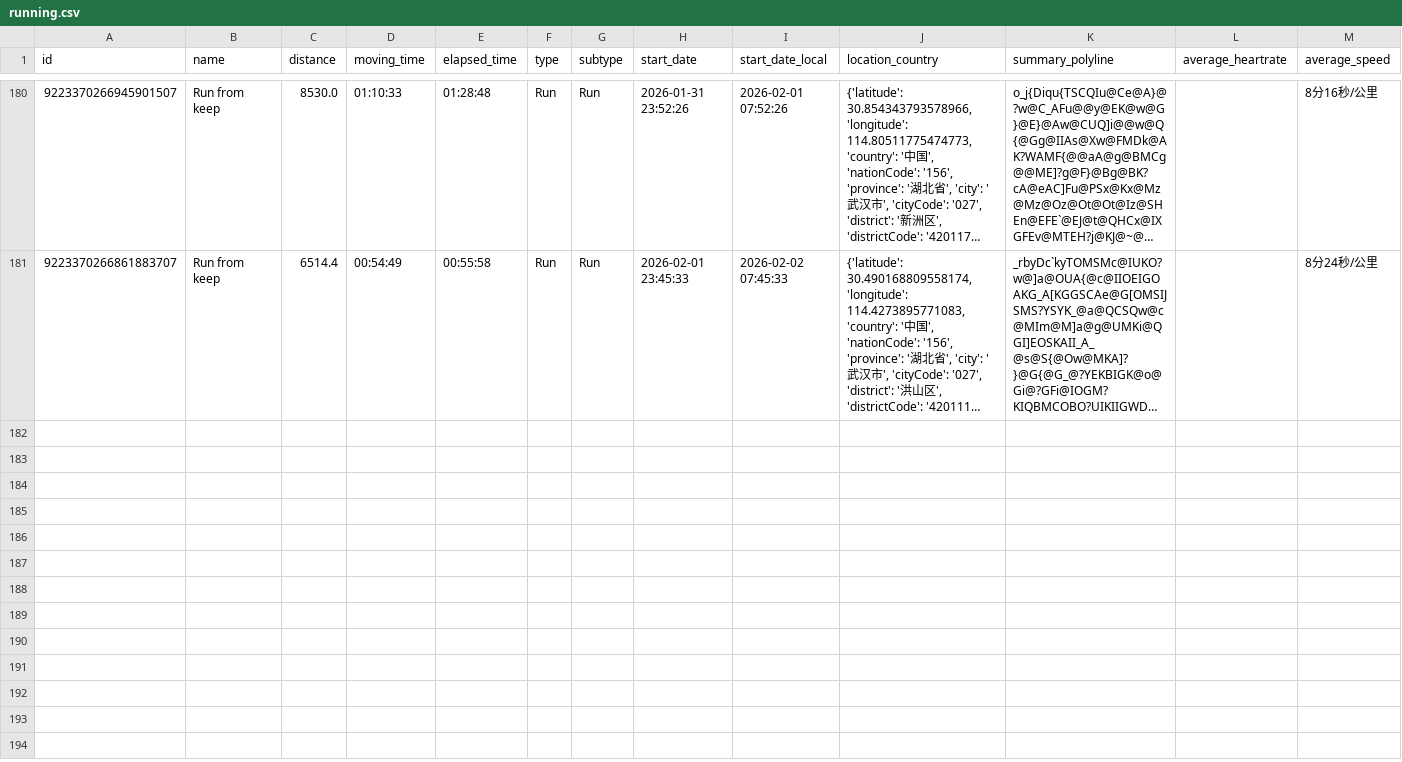
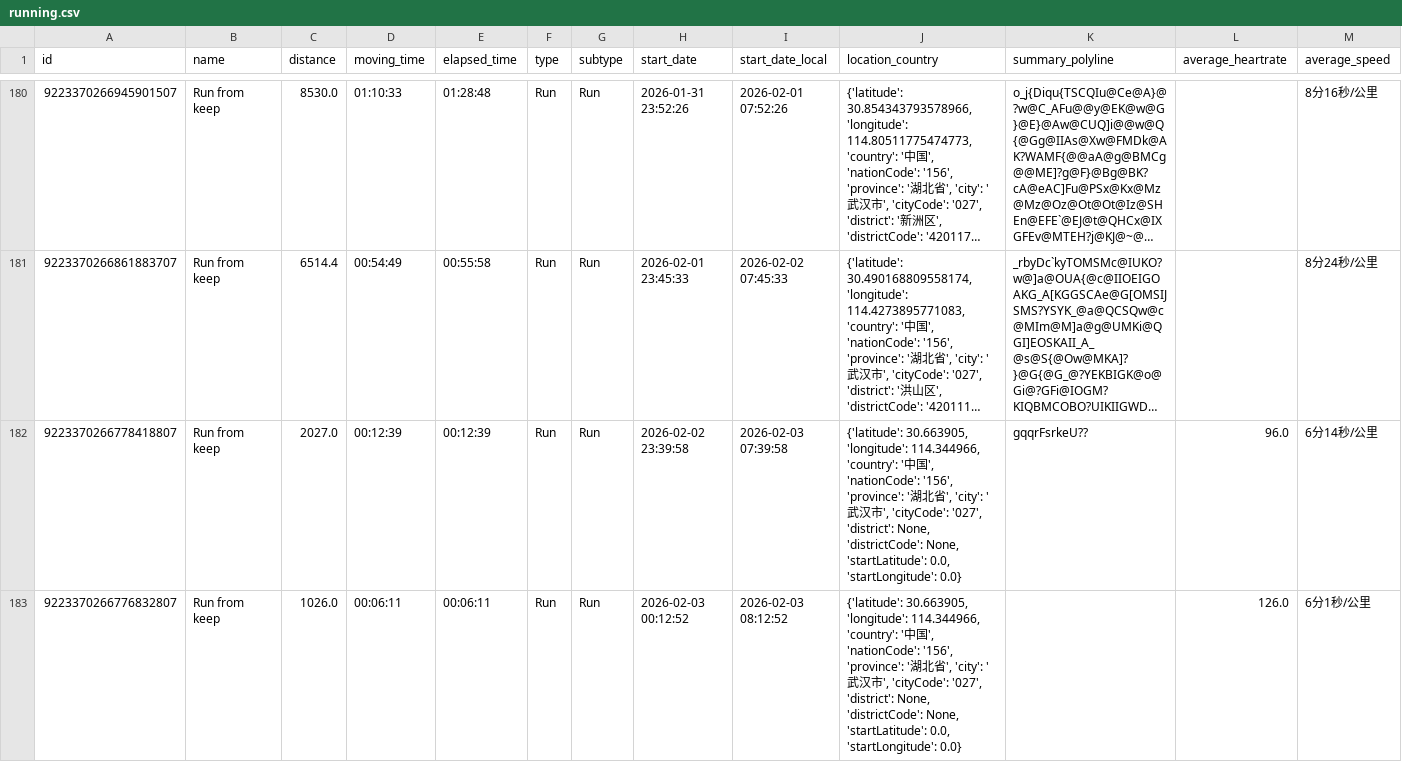
Before and after one commit to chensoul/running_page, a CSV file: assets/running.csv, drawn as a sheet; only a part is shown, gaps mark what is left out; long unchanged cells end in …; rows hold the shown columns only; the diff names each change by its address in the sheet, - before the commit and + after, or states it on an @@ line.

```diff
--- a/assets/running.csv
+++ b/assets/running.csv
+row 182: 9223370266778418807 | Run from keep | 2027.0 | 00:12:39 | 00:12:39 | Run | Run | 2026-02-02 23:39:58 | 2026-02-03 07:39:58 | {'latitude': 30.663905, 'longitude': 114.344966, 'country': '中国', 'nationCode': '156', 'province': '湖北省', 'city': '武汉市', 'cityCode': '027', 'district': None, 'districtCode': None, 'startLatitude': 0.0, 'startLongitude': 0.0} | gqqrFsrkeU?? | 96.0 | 6分14秒/公里
+row 183: 9223370266776832807 | Run from keep | 1026.0 | 00:06:11 | 00:06:11 | Run | Run | 2026-02-03 00:12:52 | 2026-02-03 08:12:52 | {'latitude': 30.663905, 'longitude': 114.344966, 'country': '中国', 'nationCode': '156', 'province': '湖北省', 'city': '武汉市', 'cityCode': '027', 'district': None, 'districtCode': None, 'startLatitude': 0.0, 'startLongitude': 0.0} |  | 126.0 | 6分1秒/公里
```
Also changed, not shown: 11 other files.
